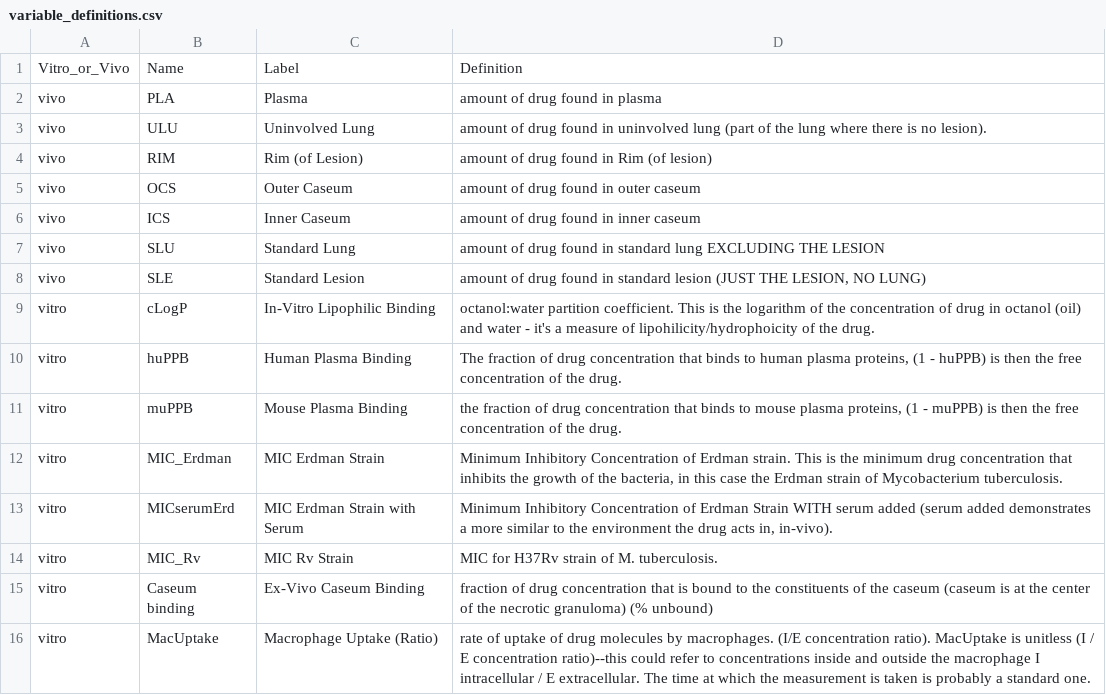
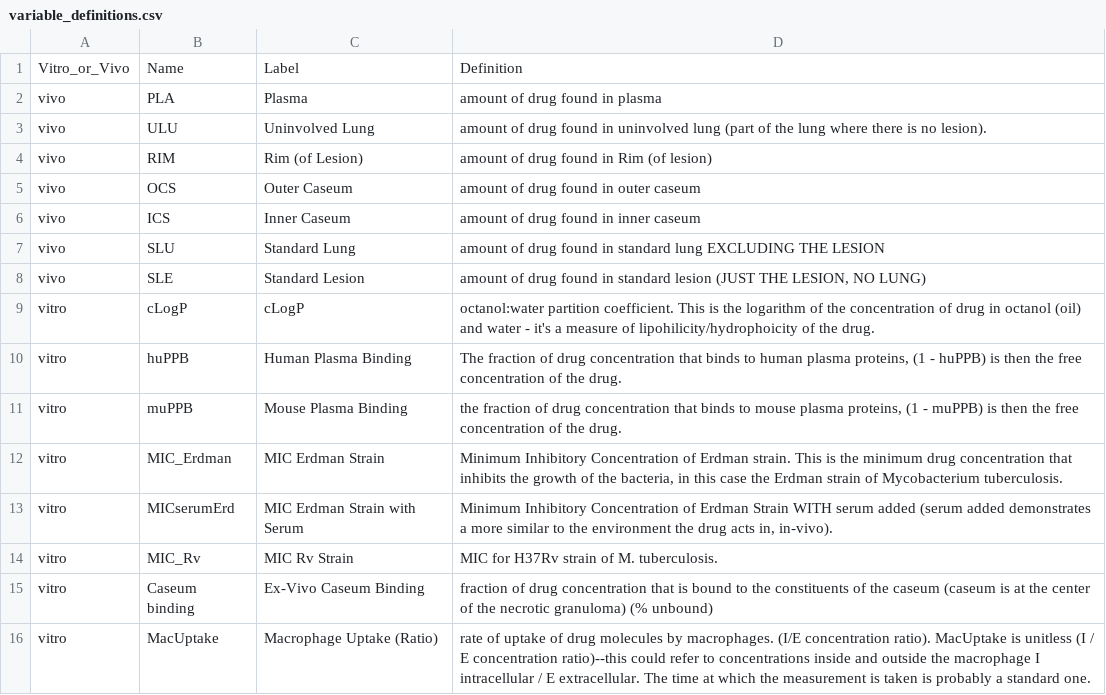
Before and after one commit to leskia29/group_2, a CSV file: variable_definitions.csv, drawn as a sheet.

Commit message:
re-adjusting some labels after talking with prof today

```diff
--- a/variable_definitions.csv
+++ b/variable_definitions.csv
@@ -8,3 +8,3 @@ vivo,SLU,Standard Lung,amount of drug found in standard lung EXCLUDING THE LESIO
 vivo,SLE,Standard Lesion,"amount of drug found in standard lesion (JUST THE LESION, NO LUNG)"
-vitro,cLogP,In-Vitro Lipophilic Binding,octanol:water partition coefficient. This is the logarithm of the concentration of drug in octanol (oil) and water - it's a measure of lipohilicity/hydrophoicity of the drug.
+vitro,cLogP,cLogP,octanol:water partition coefficient. This is the logarithm of the concentration of drug in octanol (oil) and water - it's a measure of lipohilicity/hydrophoicity of the drug.
 vitro,huPPB,Human Plasma Binding,"The fraction of drug concentration that binds to human plasma proteins, (1 - huPPB) is then the free concentration of the drug. "
```
